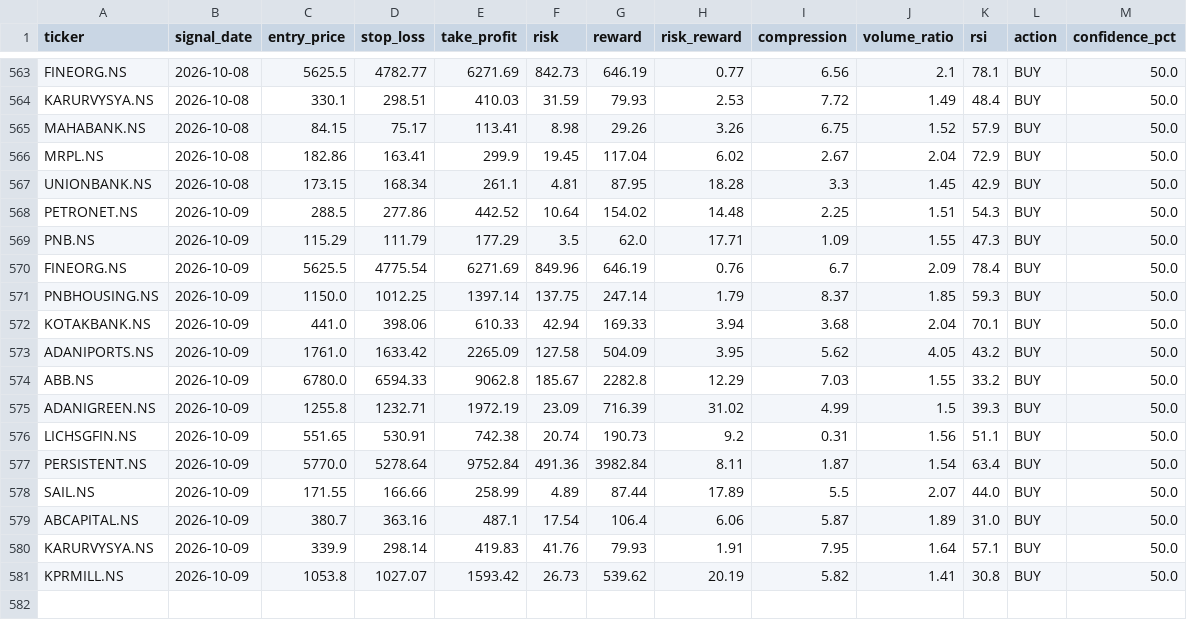
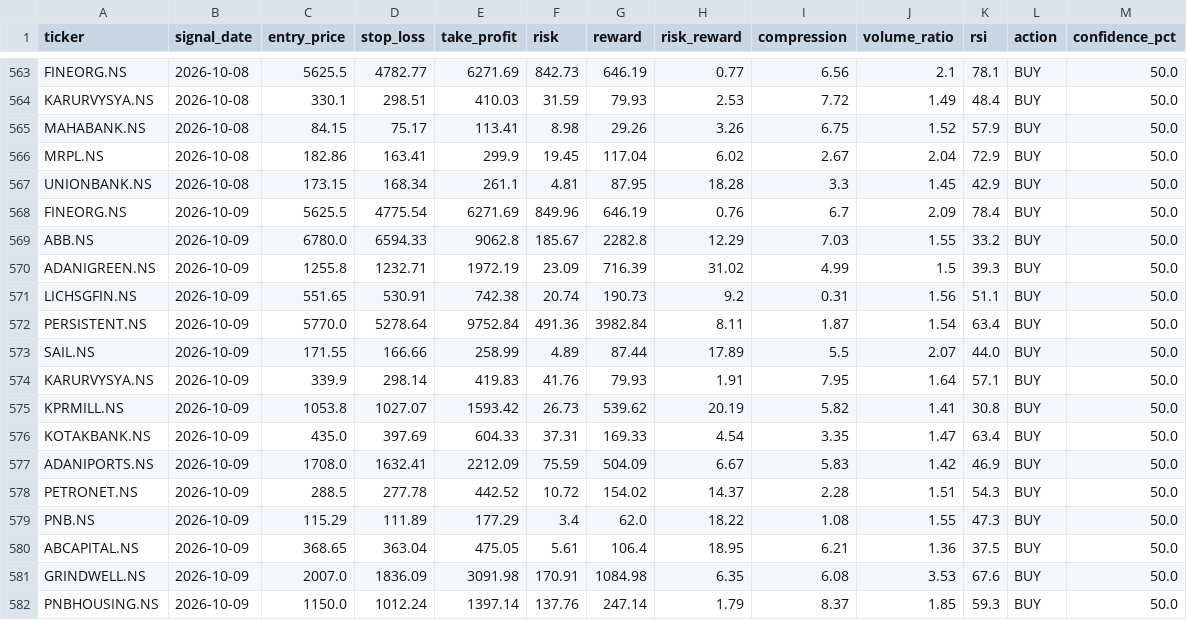
Before and after one commit to kira-stockmarket/ema-backtest, a CSV file: nifty500_broom_breakout_results.csv, drawn as a sheet; only a part is shown, gaps mark what is left out; removed rows and columns are numbered as before the commit, all else as after; the diff names each change by its address in the sheet, - before the commit and + after, or states it on an @@ line.

```diff
--- a/nifty500_broom_breakout_results.csv
+++ b/nifty500_broom_breakout_results.csv
-row 568: PETRONET.NS | 2026-10-09 | 288.5 | 277.86 | 442.52 | 10.64 | 154.02 | 14.48 | 2.25 | 1.51 | 54.3 | BUY | 50.0
-row 569: PNB.NS | 2026-10-09 | 115.29 | 111.79 | 177.29 | 3.5 | 62.0 | 17.71 | 1.09 | 1.55 | 47.3 | BUY | 50.0
-row 571: PNBHOUSING.NS | 2026-10-09 | 1150.0 | 1012.25 | 1397.14 | 137.75 | 247.14 | 1.79 | 8.37 | 1.85 | 59.3 | BUY | 50.0
-row 572: KOTAKBANK.NS | 2026-10-09 | 441.0 | 398.06 | 610.33 | 42.94 | 169.33 | 3.94 | 3.68 | 2.04 | 70.1 | BUY | 50.0
-row 573: ADANIPORTS.NS | 2026-10-09 | 1761.0 | 1633.42 | 2265.09 | 127.58 | 504.09 | 3.95 | 5.62 | 4.05 | 43.2 | BUY | 50.0
-row 579: ABCAPITAL.NS | 2026-10-09 | 380.7 | 363.16 | 487.1 | 17.54 | 106.4 | 6.06 | 5.87 | 1.89 | 31.0 | BUY | 50.0
+row 576: KOTAKBANK.NS | 2026-10-09 | 435.0 | 397.69 | 604.33 | 37.31 | 169.33 | 4.54 | 3.35 | 1.47 | 63.4 | BUY | 50.0
+row 577: ADANIPORTS.NS | 2026-10-09 | 1708.0 | 1632.41 | 2212.09 | 75.59 | 504.09 | 6.67 | 5.83 | 1.42 | 46.9 | BUY | 50.0
+row 578: PETRONET.NS | 2026-10-09 | 288.5 | 277.78 | 442.52 | 10.72 | 154.02 | 14.37 | 2.28 | 1.51 | 54.3 | BUY | 50.0
+row 579: PNB.NS | 2026-10-09 | 115.29 | 111.89 | 177.29 | 3.4 | 62.0 | 18.22 | 1.08 | 1.55 | 47.3 | BUY | 50.0
+row 580: ABCAPITAL.NS | 2026-10-09 | 368.65 | 363.04 | 475.05 | 5.61 | 106.4 | 18.95 | 6.21 | 1.36 | 37.5 | BUY | 50.0
+row 581: GRINDWELL.NS | 2026-10-09 | 2007.0 | 1836.09 | 3091.98 | 170.91 | 1084.98 | 6.35 | 6.08 | 3.53 | 67.6 | BUY | 50.0
+row 582: PNBHOUSING.NS | 2026-10-09 | 1150.0 | 1012.24 | 1397.14 | 137.76 | 247.14 | 1.79 | 8.37 | 1.85 | 59.3 | BUY | 50.0
```
Also changed, not shown: 2 other files.
